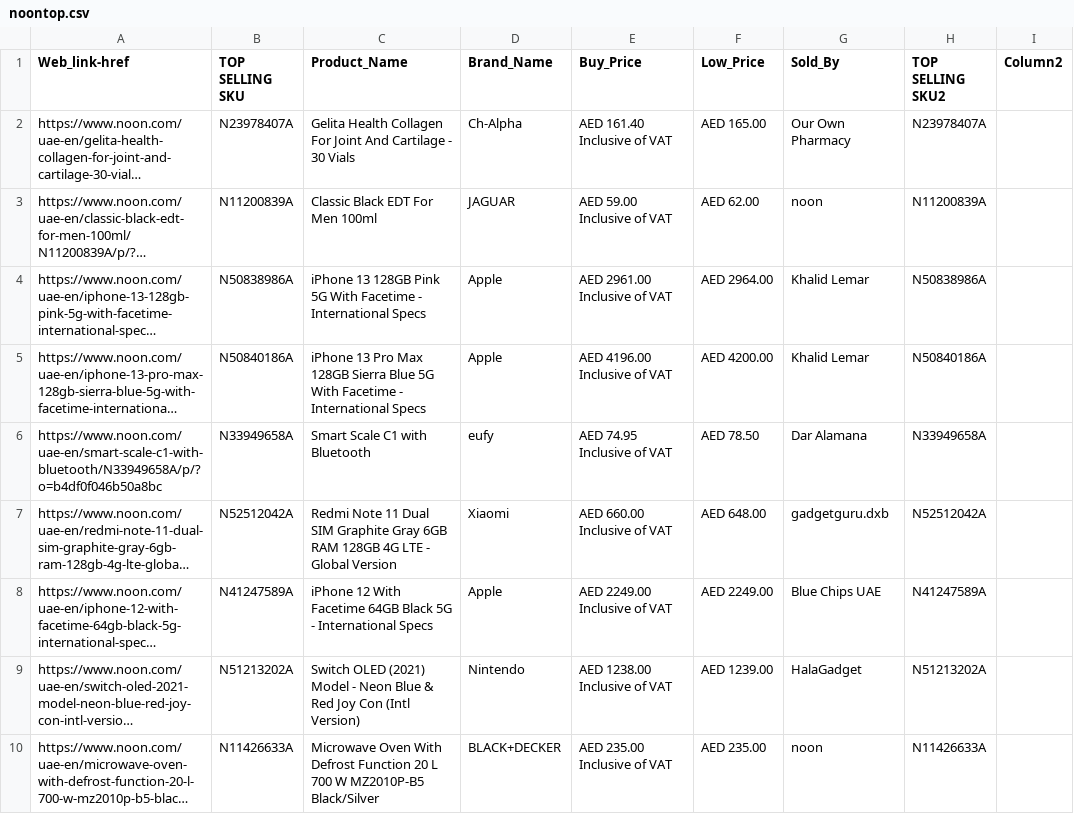
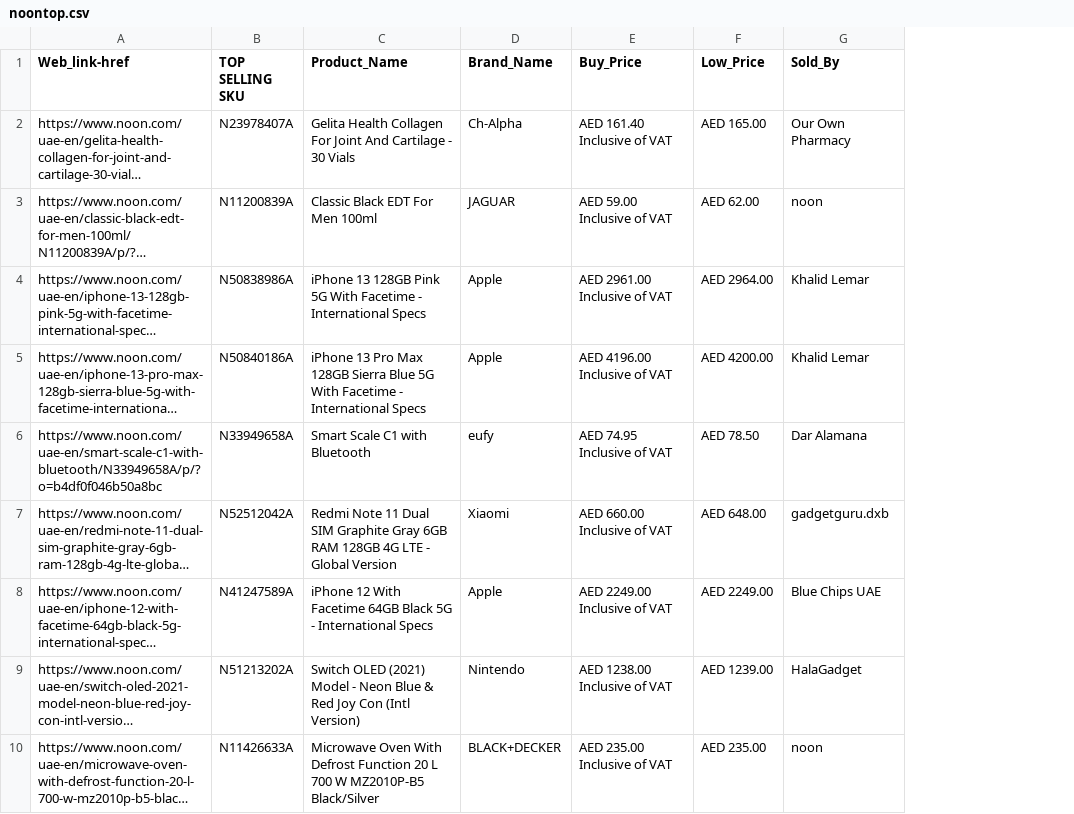
Before and after one commit to helloasir/noon, a CSV file: data/noontop.csv, drawn as a sheet; only a part is shown; long unchanged cells end in …; the diff names each change by its address in the sheet, - before the commit and + after, or states it on an @@ line.

```diff
--- a/data/noontop.csv
+++ b/data/noontop.csv
-column H (TOP SELLING SKU2), rows 2-10: N23978407A | N11200839A | N50838986A | N50840186A | N33949658A | N52512042A | N41247589A | N51213202A | N11426633A
-column I (Column2), empty
```
Also changed, not shown: 1 other file.
